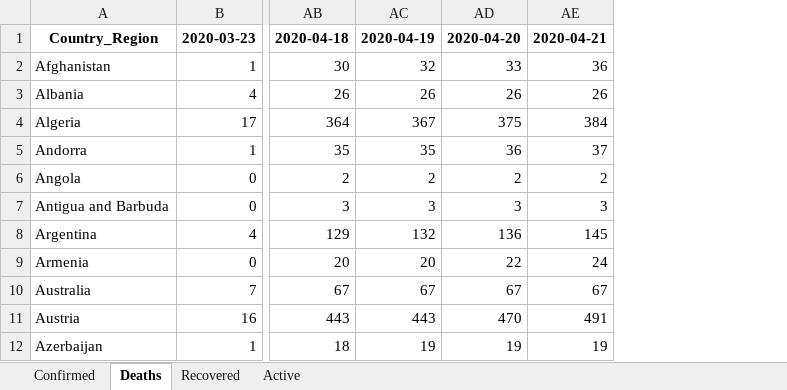
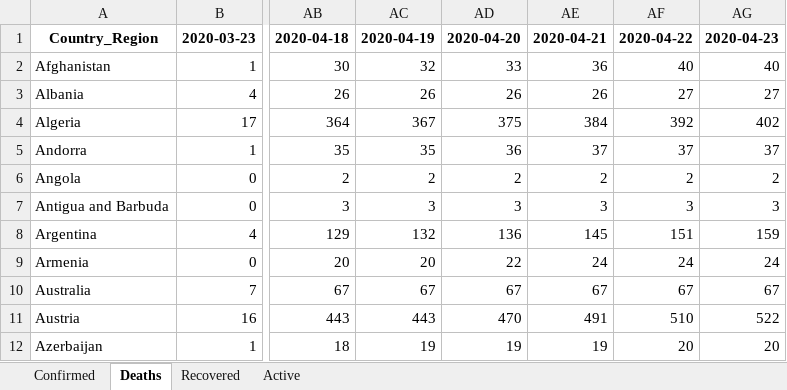
Before and after one commit to maisammusthafa/covid-19, an Excel workbook: jhu_gis/data/jhu_gis_total.xlsx, sheet Deaths, drawn as a sheet; only a part is shown, gaps mark what is left out; values as stored, in another font and other column widths than the file's, no borders; the diff names each change by its address in the sheet, - before the commit and + after, or states it on an @@ line.

```diff
--- a/jhu_gis/data/jhu_gis_total.xlsx (sheet Deaths)
+++ b/jhu_gis/data/jhu_gis_total.xlsx (sheet Deaths)
+column AF, rows 1-12: 2020-04-22 | 40 | 27 | 392 | 37 | 2 | 3 | 151 | 24 | 67 | 510 | 20
+column AG, rows 1-12: 2020-04-23 | 40 | 27 | 402 | 37 | 2 | 3 | 159 | 24 | 67 | 522 | 20
```
Also changed, not shown: sheet Recovered, sheet Active, sheet Confirmed, ecdc_csv/data/ecdc_csv_diff.xlsx, ecdc_csv/data/ecdc_csv_total.xlsx, 7 other files.
